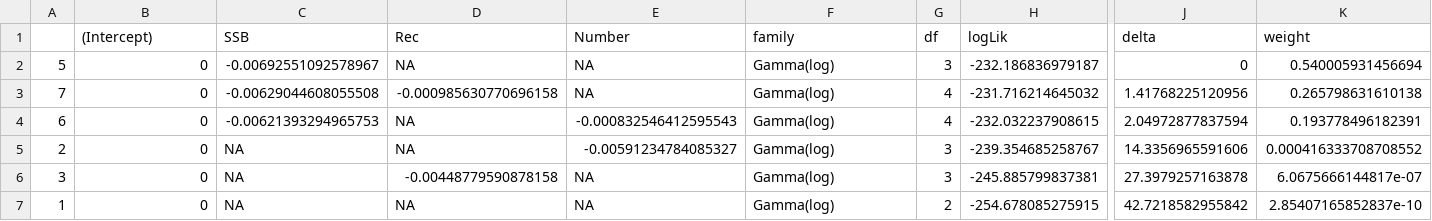
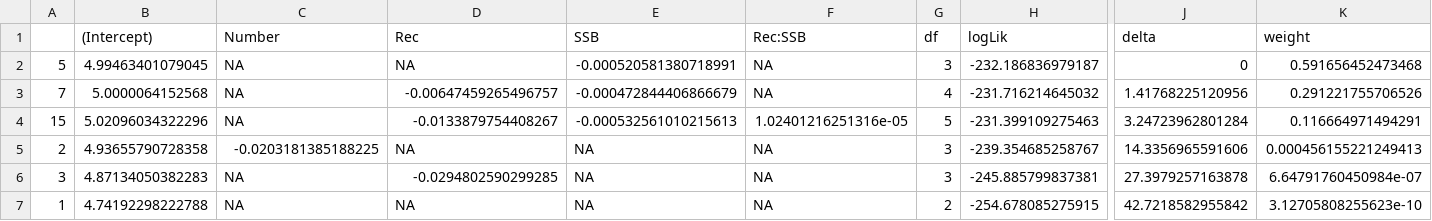
Before and after one commit to ShotaNishijima/masaba_dd, a CSV file: res/AICc_table_w0.csv, drawn as a sheet; only a part is shown, gaps mark what is left out; removed rows and columns are numbered as before the commit, all else as after; rows hold the shown columns only; the diff names each change by its address in the sheet, - before the commit and + after, or states it on an @@ line.

```diff
--- a/res/AICc_table_w0.csv
+++ b/res/AICc_table_w0.csv
-C1: SSB
+C1: Number
-E1: Number
+E1: SSB
-F1: family
+F1: Rec:SSB
-B2 ((Intercept)): 0
+B2 ((Intercept)): 4.99463401079045
-C2 (Number): -0.00692551092578967
+C2 (Number): NA
-E2 (SSB): NA
+E2 (SSB): -0.000520581380718991
-F2:F3 (Rec:SSB): Gamma(log)
+F2:F3 (Rec:SSB): NA
-K2 (weight): 0.540005931456694
+K2 (weight): 0.591656452473468
-B3 ((Intercept)): 0
+B3 ((Intercept)): 5.0000064152568
-C3 (Number): -0.00629044608055508
+C3 (Number): NA
-D3 (Rec): -0.000985630770696158
+D3 (Rec): -0.00647459265496757
-E3 (SSB): NA
+E3 (SSB): -0.000472844406866679
-K3 (weight): 0.265798631610138
+K3 (weight): 0.291221755706526
-row 4: 6 | 0 | -0.00621393294965753 | NA | -0.000832546412595543 | Gamma(log) | 4 | -232.032237908615 | 2.04972877837594 | 0.193778496182391
+row 4: 15 | 5.02096034322296 | NA | -0.0133879754408267 | -0.000532561010215613 | 1.02401216251316e-05 | 5 | -231.399109275463 | 3.24723962801284 | 0.116664971494291
-B5 ((Intercept)): 0
+B5 ((Intercept)): 4.93655790728358
-C5 (Number): NA
+C5 (Number): -0.0203181385188225
-E5 (SSB): -0.00591234784085327
+E5 (SSB): NA
-F5:F7 (Rec:SSB): Gamma(log)
+F5:F7 (Rec:SSB): NA
-K5 (weight): 0.000416333708708552
+K5 (weight): 0.000456155221249413
-B6 ((Intercept)): 0
+B6 ((Intercept)): 4.87134050382283
-D6 (Rec): -0.00448779590878158
+D6 (Rec): -0.0294802590299285
-K6 (weight): 6.0675666144817e-07
+K6 (weight): 6.64791760450984e-07
-B7 ((Intercept)): 0
+B7 ((Intercept)): 4.74192298222788
-K7 (weight): 2.85407165852837e-10
+K7 (weight): 3.12705808255623e-10
```
Also changed, not shown: res/AICc_table_maturity.csv, res/AICc_table_w_growth.csv, 34 other files.
